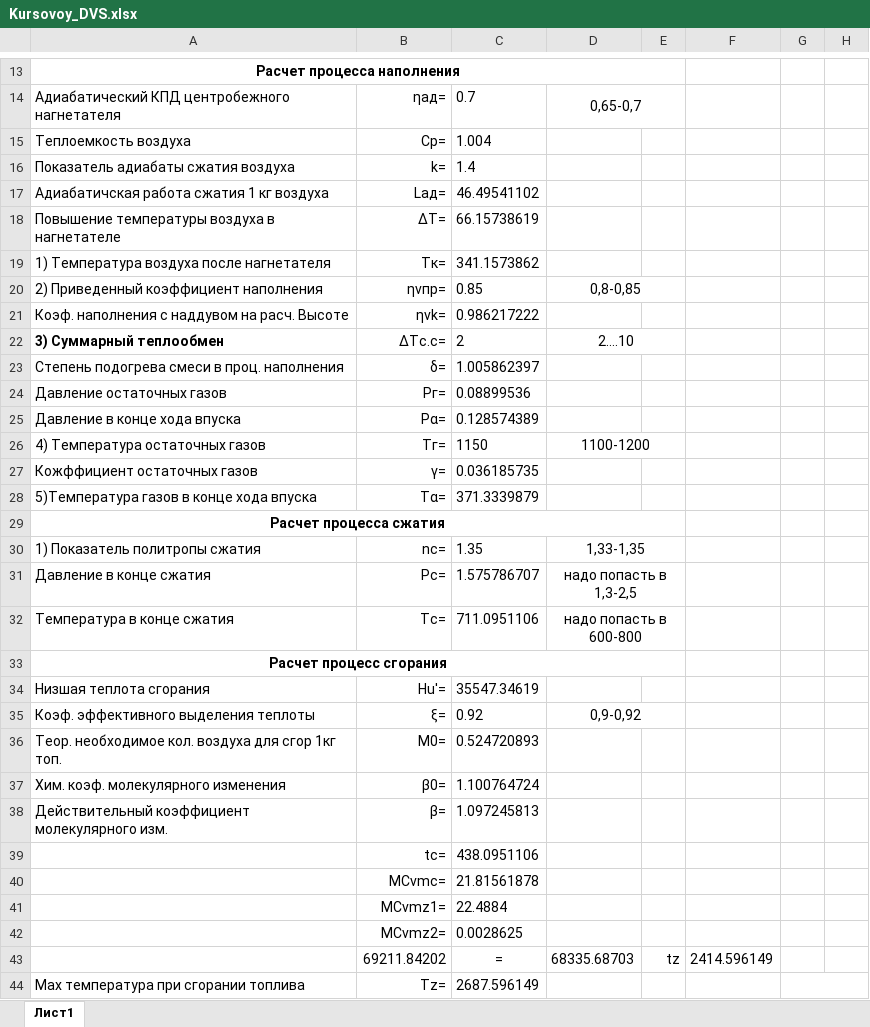
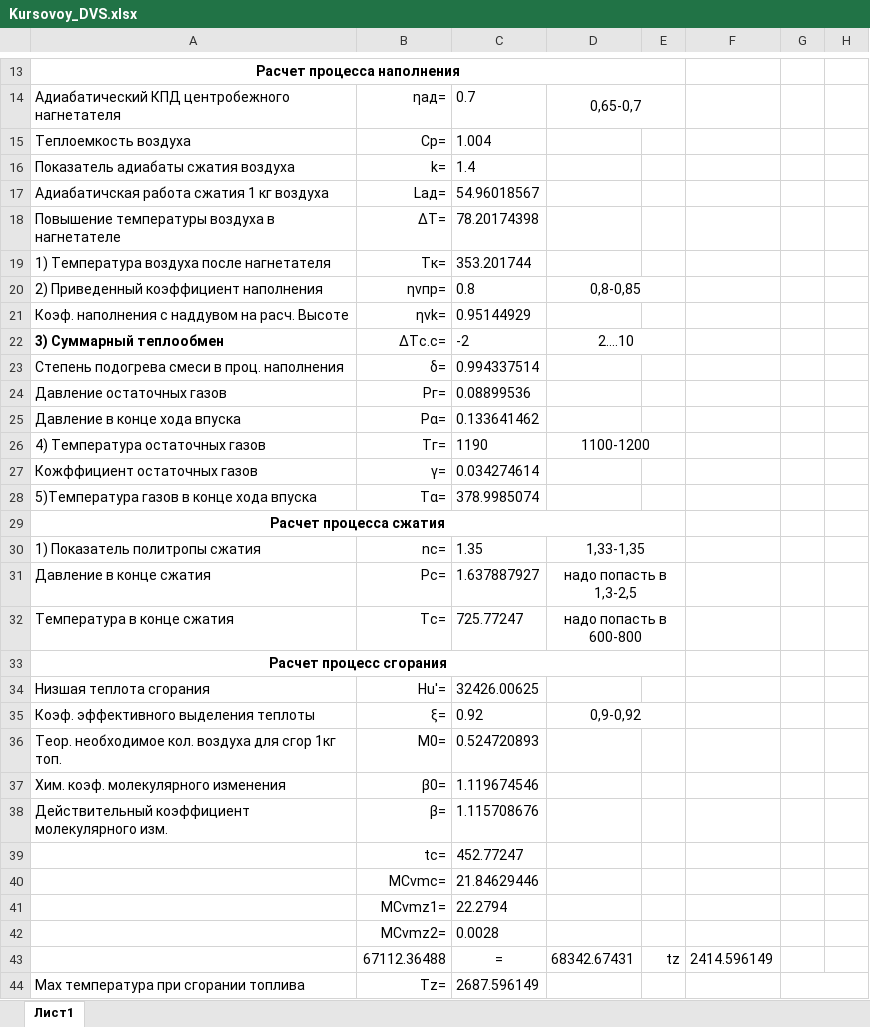
Before and after one commit to Srudyjj/Stading, an Excel workbook: ДВС/Kursovoy_DVS.xlsx, sheet Лист1, drawn as a sheet; only a part is shown, gaps mark what is left out; values as stored, in another font and other column widths than the file's, no borders; the diff covers the shown part only; the diff names each change by its address in the sheet, - before the commit and + after, or states it on an @@ line.

```diff
--- a/ДВС/Kursovoy_DVS.xlsx (sheet Лист1)
+++ b/ДВС/Kursovoy_DVS.xlsx (sheet Лист1)
-C17: 46.49541102
+C17: 54.96018567
-C18: 66.15738619
+C18: 78.20174398
-C19: 341.1573862
+C19: 353.201744
-C20: 0.85
+C20: 0.8
-C21: 0.986217222
+C21: 0.95144929
-C22: 2
+C22: -2
-C23: 1.005862397
+C23: 0.994337514
-C25: 0.128574389
+C25: 0.133641462
-C26: 1150
+C26: 1190
-C27: 0.036185735
+C27: 0.034274614
-C28: 371.3339879
+C28: 378.9985074
-C31: 1.575786707
+C31: 1.637887927
-C32: 711.0951106
+C32: 725.77247
-C34: 35547.34619
+C34: 32426.00625
-C37: 1.100764724
+C37: 1.119674546
-C38: 1.097245813
+C38: 1.115708676
-C39: 438.0951106
+C39: 452.77247
-C40: 21.81561878
+C40: 21.84629446
-C41: 22.4884
+C41: 22.2794
-C42: 0.0028625
+C42: 0.0028
-B43: 69211.84202
+B43: 67112.36488
-D43: 68335.68703
+D43: 68342.67431
```
Also changed, not shown: 23 edited cells elsewhere in this sheet, 7 other files.
